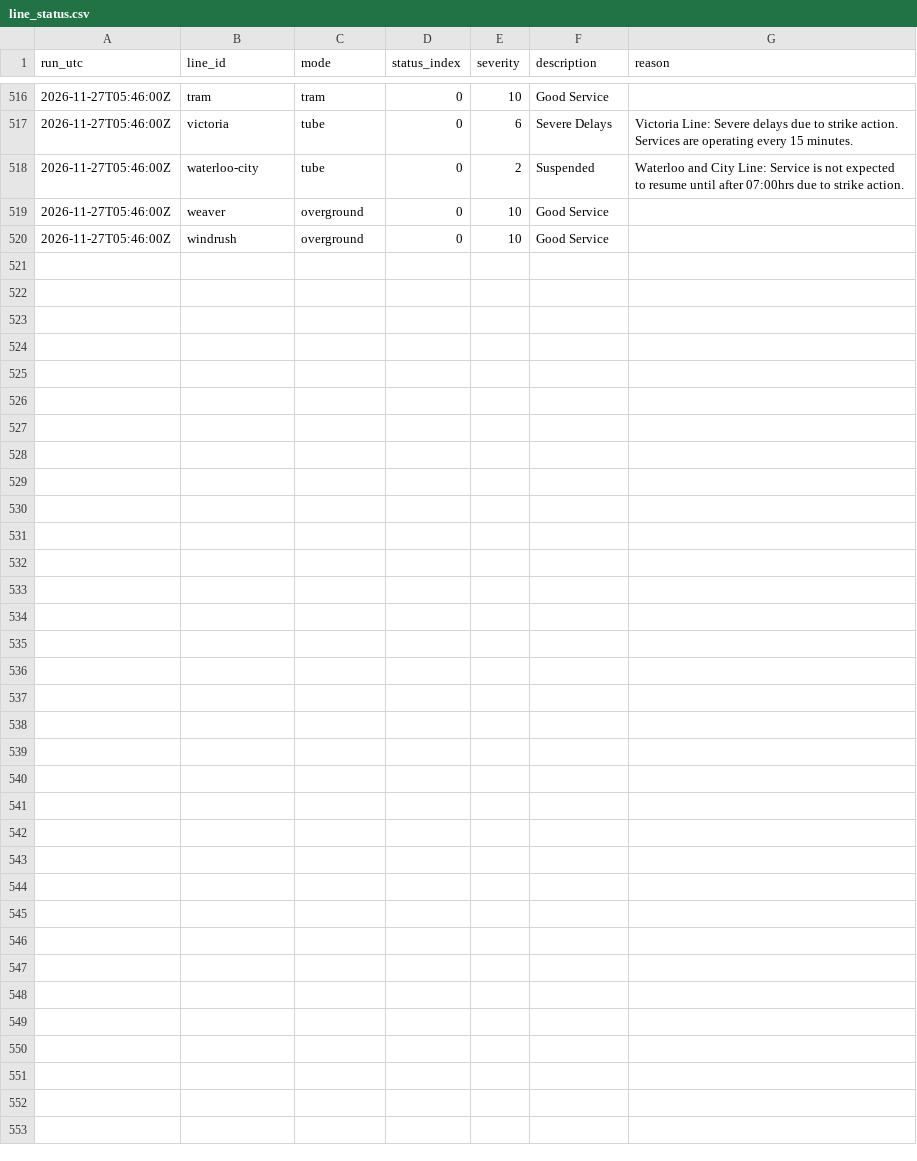
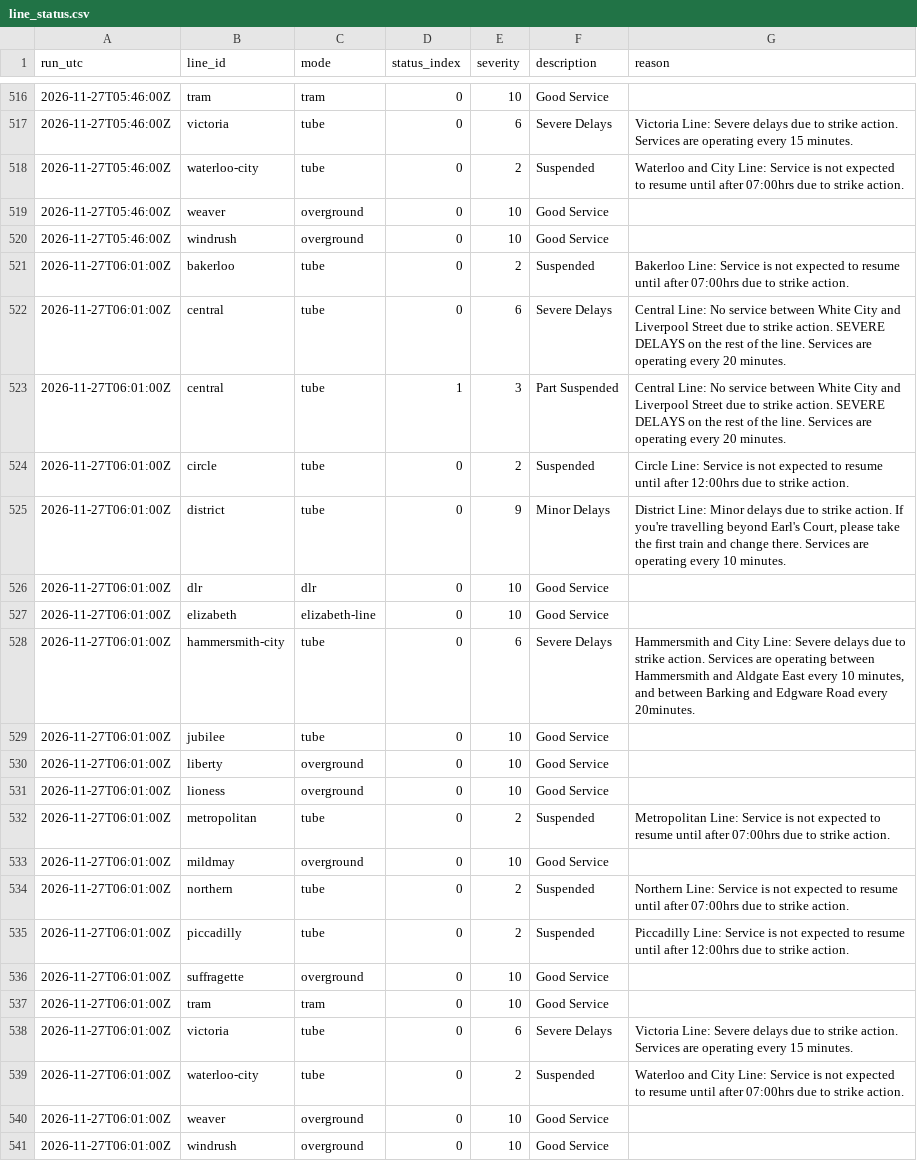
Before and after one commit to IbrahimJahwari/IbrahimJahwari.github.io, a CSV file: raw/2026-11-27/line_status.csv, drawn as a sheet; only a part is shown, gaps mark what is left out.

```diff
--- a/raw/2026-11-27/line_status.csv
+++ b/raw/2026-11-27/line_status.csv
@@ -520 +520,22 @@ run_utc,line_id,mode,status_index,severity,description,reason
 2026-11-27T05:46:00Z,windrush,overground,0,10,Good Service,
+2026-11-27T06:01:00Z,bakerloo,tube,0,2,Suspended,Bakerloo Line: Service is not expected to resume until after 07:00hrs due to strike action.
+2026-11-27T06:01:00Z,central,tube,0,6,Severe Delays,Central Line: No service between White City and Liverpool Street due to strike action. SEVERE DELAYS on the rest of the line. Services are operating every 20 minutes.
+2026-11-27T06:01:00Z,central,tube,1,3,Part Suspended,Central Line: No service between White City and Liverpool Street due to strike action. SEVERE DELAYS on the rest of the line. Services are operating every 20 minutes.
+2026-11-27T06:01:00Z,circle,tube,0,2,Suspended,Circle Line: Service is not expected to resume until after 12:00hrs due to strike action.
+2026-11-27T06:01:00Z,district,tube,0,9,Minor Delays,"District Line: Minor delays due to strike action. If you're travelling beyond Earl's Court, please take the first train and change there. Services are operating every 10 minutes."
+2026-11-27T06:01:00Z,dlr,dlr,0,10,Good Service,
+2026-11-27T06:01:00Z,elizabeth,elizabeth-line,0,10,Good Service,
+2026-11-27T06:01:00Z,hammersmith-city,tube,0,6,Severe Delays,"Hammersmith and City Line: Severe delays due to strike action. Services are operating between Hammersmith and Aldgate East every 10 minutes, and between Barking and Edgware Road every 20minutes."
+2026-11-27T06:01:00Z,jubilee,tube,0,10,Good Service,
+2026-11-27T06:01:00Z,liberty,overground,0,10,Good Service,
+2026-11-27T06:01:00Z,lioness,overground,0,10,Good Service,
+2026-11-27T06:01:00Z,metropolitan,tube,0,2,Suspended,Metropolitan Line: Service is not expected to resume until after 07:00hrs due to strike action.
+2026-11-27T06:01:00Z,mildmay,overground,0,10,Good Service,
+2026-11-27T06:01:00Z,northern,tube,0,2,Suspended,Northern Line: Service is not expected to resume until after 07:00hrs due to strike action.
+2026-11-27T06:01:00Z,piccadilly,tube,0,2,Suspended,Piccadilly Line: Service is not expected to resume until after 12:00hrs due to strike action.
+2026-11-27T06:01:00Z,suffragette,overground,0,10,Good Service,
+2026-11-27T06:01:00Z,tram,tram,0,10,Good Service,
+2026-11-27T06:01:00Z,victoria,tube,0,6,Severe Delays,Victoria Line: Severe delays due to strike action. Services are operating every 15 minutes.
+2026-11-27T06:01:00Z,waterloo-city,tube,0,2,Suspended,Waterloo and City Line: Service is not expected to resume until after 07:00hrs due to strike action.
+2026-11-27T06:01:00Z,weaver,overground,0,10,Good Service,
+2026-11-27T06:01:00Z,windrush,overground,0,10,Good Service,
```
Also changed, not shown: raw/2026-11-27/collection_log.csv, raw/2026-11-27/lifts.csv, 7 other files.
